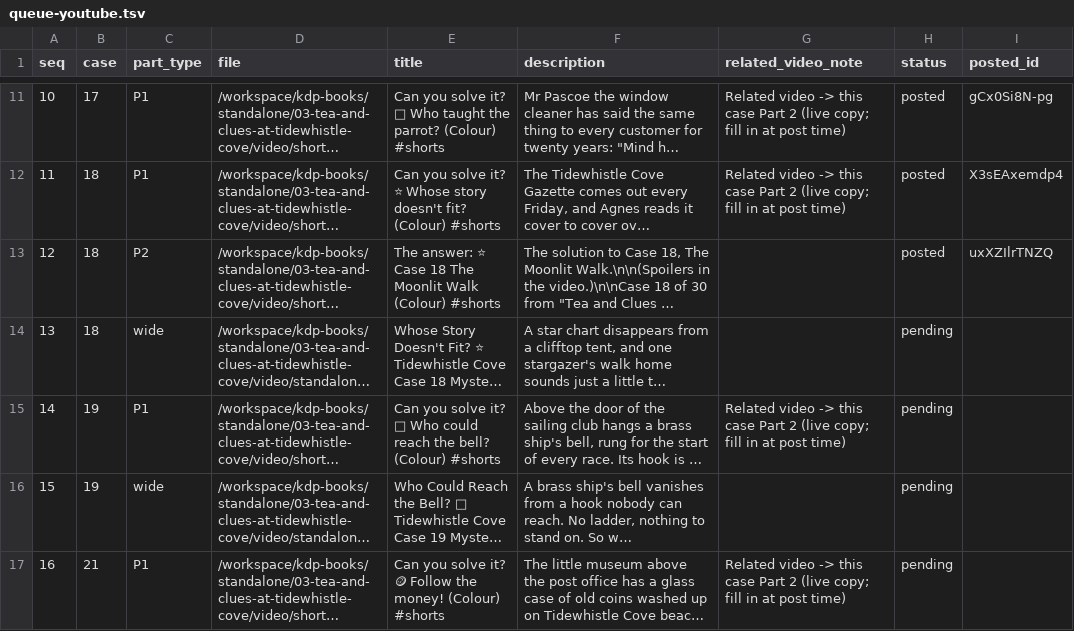
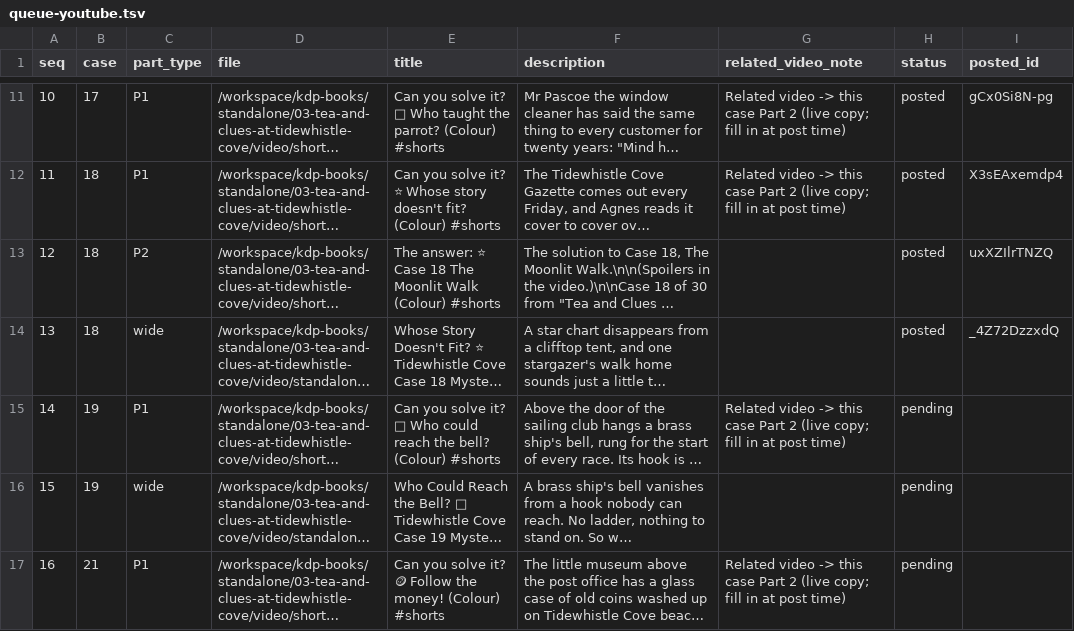
Before and after one commit to blakelapierre/kdp-books, a TSV file: standalone/03-tea-and-clues-at-tidewhistle-cove/video/tw-requeue/queue-youtube.tsv, drawn as a sheet; only a part is shown, gaps mark what is left out; long unchanged cells end in …; the diff names each change by its address in the sheet, - before the commit and + after, or states it on an @@ line.

```diff
--- a/standalone/03-tea-and-clues-at-tidewhistle-cove/video/tw-requeue/queue-youtube.tsv
+++ b/standalone/03-tea-and-clues-at-tidewhistle-cove/video/tw-requeue/queue-youtube.tsv
-H14 (status): pending
+H14 (status): posted
-I14 (posted_id): (empty)
+I14 (posted_id): _4Z72DzzxdQ
```
Also changed, not shown: standalone/03-tea-and-clues-at-tidewhistle-cove/video/tw-requeue/queue-tiktok.tsv, 1 other file.
